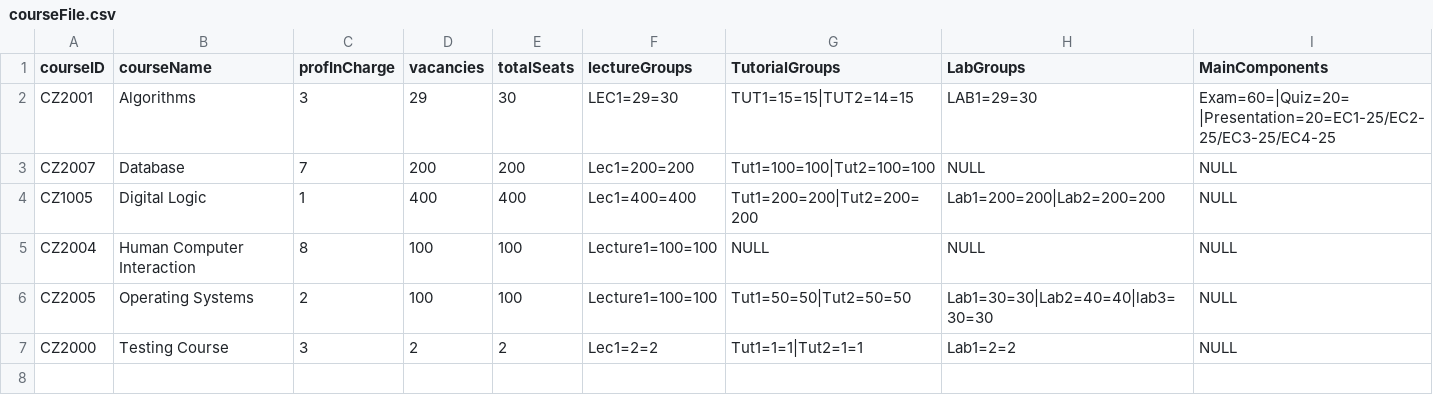
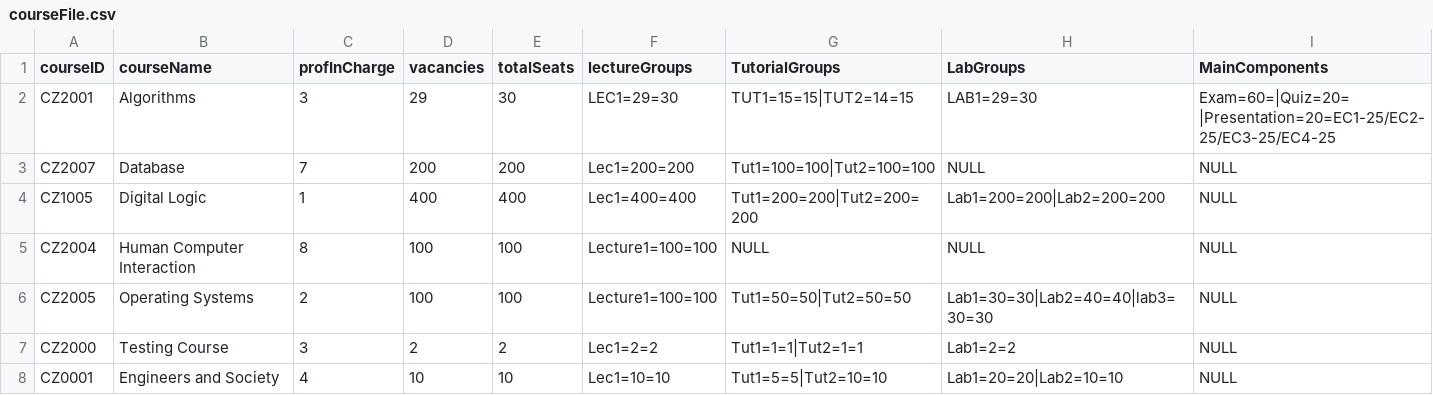
Before and after one commit to ERICCYS/CZ2002-SCRAME-Application, a CSV file: CZ2002-SCRAME-Application/data/courseFile.csv, drawn as a sheet.

Commit message:
Update SetCourseworkComponent

```diff
--- a/CZ2002-SCRAME-Application/data/courseFile.csv
+++ b/CZ2002-SCRAME-Application/data/courseFile.csv
@@ -7 +7,2 @@ CZ2005,Operating Systems,2,100,100,Lecture1=100=100,Tut1=50=50|Tut2=50=50,Lab1=3
 CZ2000,Testing Course,3,2,2,Lec1=2=2,Tut1=1=1|Tut2=1=1,Lab1=2=2,NULL
+CZ0001,Engineers and Society,4,10,10,Lec1=10=10,Tut1=5=5|Tut2=10=10,Lab1=20=20|Lab2=10=10,NULL
```
Also changed, not shown: 4 other files.
